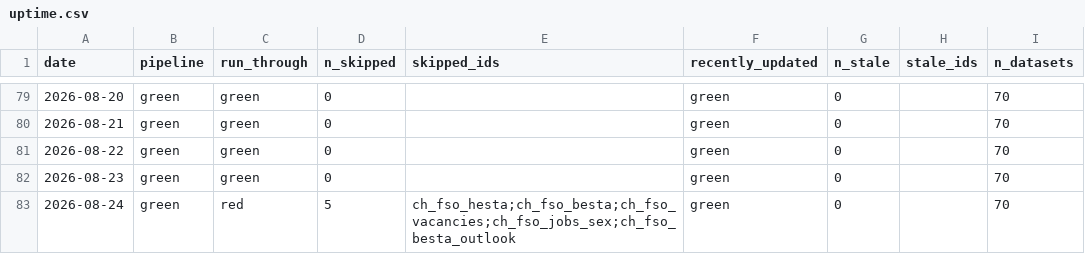
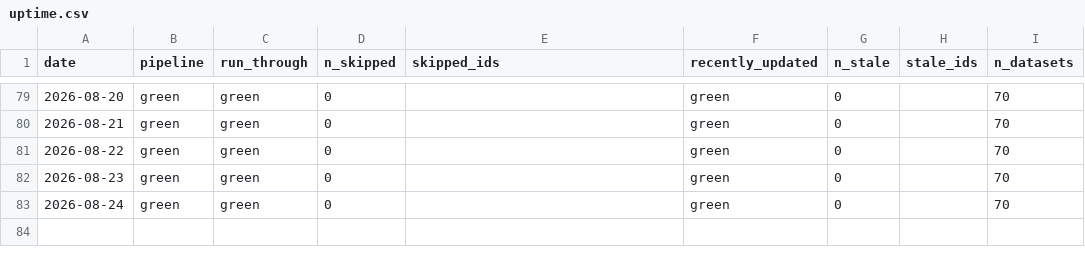
Before and after one commit to cynkra/dataseries-data, a CSV file: data/uptime.csv, drawn as a sheet; only a part is shown, gaps mark what is left out.

```diff
--- a/data/uptime.csv
+++ b/data/uptime.csv
@@ -82,2 +82,2 @@
 "2026-08-23","green","green","0","","green","0","","70"
-"2026-08-24","green","red","5","ch_fso_hesta;ch_fso_besta;ch_fso_vacancies;ch_fso_jobs_sex;ch_fso_besta_outlook","green","0","","70"
+"2026-08-24","green","green","0","","green","0","","70"
```
Also changed, not shown: data/retry.csv, 15 other files.
